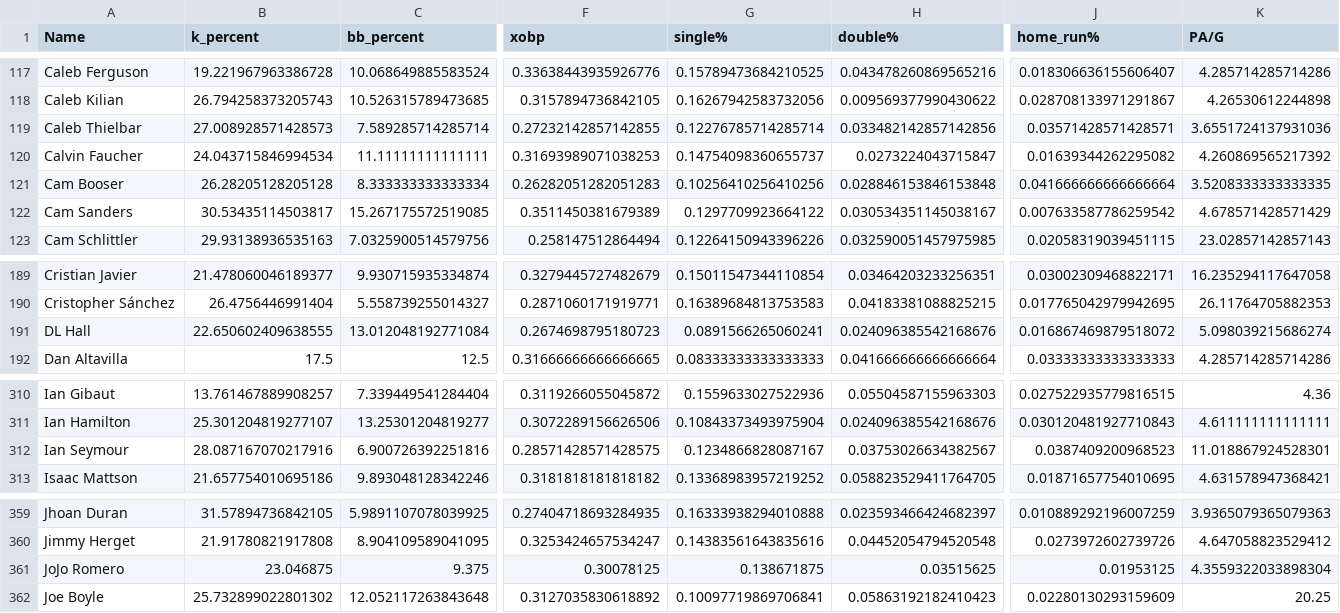
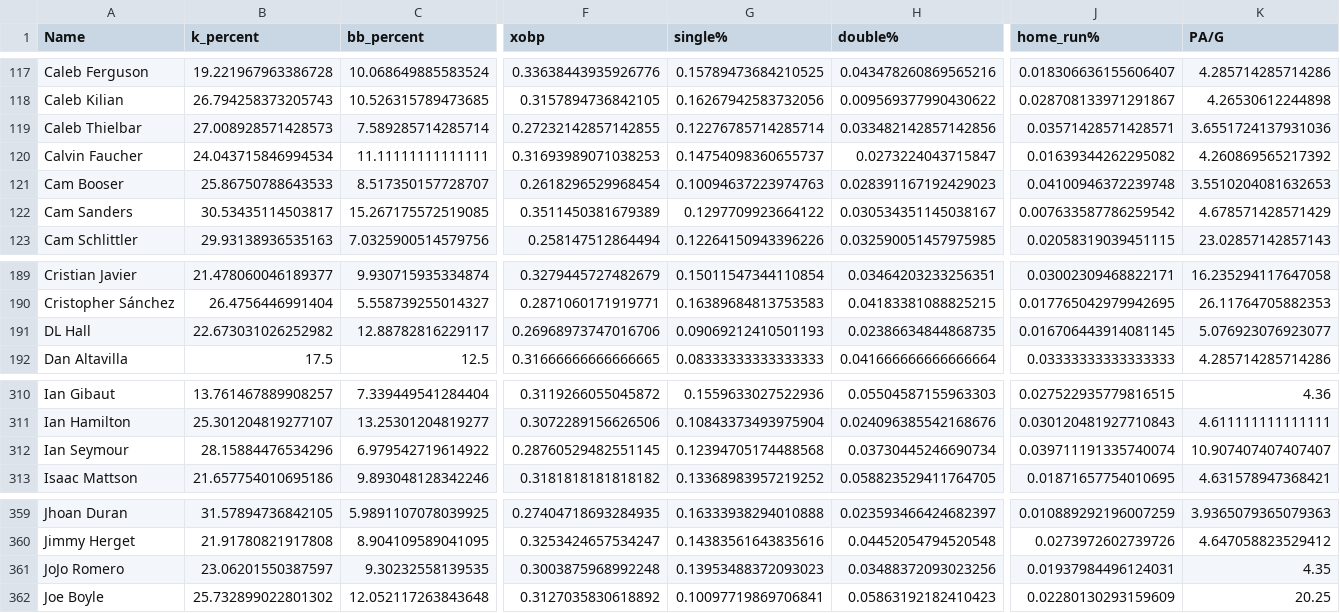
Before and after one commit to jack-simon4/jacks-models, a CSV file: src/assets/MLB-Pitchers.csv, drawn as a sheet; only a part is shown, gaps mark what is left out; the diff covers the shown part only; the diff names each change by its address in the sheet, - before the commit and + after, or states it on an @@ line.

```diff
--- a/src/assets/MLB-Pitchers.csv
+++ b/src/assets/MLB-Pitchers.csv
-B121 (k_percent): 26.28205128205128
+B121 (k_percent): 25.86750788643533
-C121 (bb_percent): 8.333333333333334
+C121 (bb_percent): 8.517350157728707
-F121 (xobp): 0.26282051282051283
+F121 (xobp): 0.2618296529968454
-G121 (single%): 0.10256410256410256
+G121 (single%): 0.10094637223974763
-H121 (double%): 0.028846153846153848
+H121 (double%): 0.028391167192429023
-J121 (home_run%): 0.041666666666666664
+J121 (home_run%): 0.04100946372239748
-K121 (PA/G): 3.5208333333333335
+K121 (PA/G): 3.5510204081632653
-B191 (k_percent): 22.650602409638555
+B191 (k_percent): 22.673031026252982
-C191 (bb_percent): 13.012048192771084
+C191 (bb_percent): 12.88782816229117
-F191 (xobp): 0.2674698795180723
+F191 (xobp): 0.26968973747016706
-G191 (single%): 0.0891566265060241
+G191 (single%): 0.09069212410501193
-H191 (double%): 0.024096385542168676
+H191 (double%): 0.02386634844868735
-J191 (home_run%): 0.016867469879518072
+J191 (home_run%): 0.016706443914081145
-K191 (PA/G): 5.098039215686274
+K191 (PA/G): 5.076923076923077
-B312 (k_percent): 28.087167070217916
+B312 (k_percent): 28.15884476534296
-C312 (bb_percent): 6.900726392251816
+C312 (bb_percent): 6.979542719614922
-F312 (xobp): 0.28571428571428575
+F312 (xobp): 0.28760529482551145
-G312 (single%): 0.1234866828087167
+G312 (single%): 0.12394705174488568
-H312 (double%): 0.03753026634382567
+H312 (double%): 0.03730445246690734
-J312 (home_run%): 0.0387409200968523
+J312 (home_run%): 0.039711191335740074
-K312 (PA/G): 11.018867924528301
+K312 (PA/G): 10.907407407407407
-B361 (k_percent): 23.046875
+B361 (k_percent): 23.06201550387597
-C361 (bb_percent): 9.375
+C361 (bb_percent): 9.30232558139535
-F361 (xobp): 0.30078125
+F361 (xobp): 0.3003875968992248
-G361 (single%): 0.138671875
+G361 (single%): 0.13953488372093023
-H361 (double%): 0.03515625
+H361 (double%): 0.03488372093023256
-J361 (home_run%): 0.01953125
+J361 (home_run%): 0.01937984496124031
-K361 (PA/G): 4.3559322033898304
+K361 (PA/G): 4.35
```
Also changed, not shown: 67 edited cells elsewhere in this file, src/assets/MLB-Hitters.csv.
